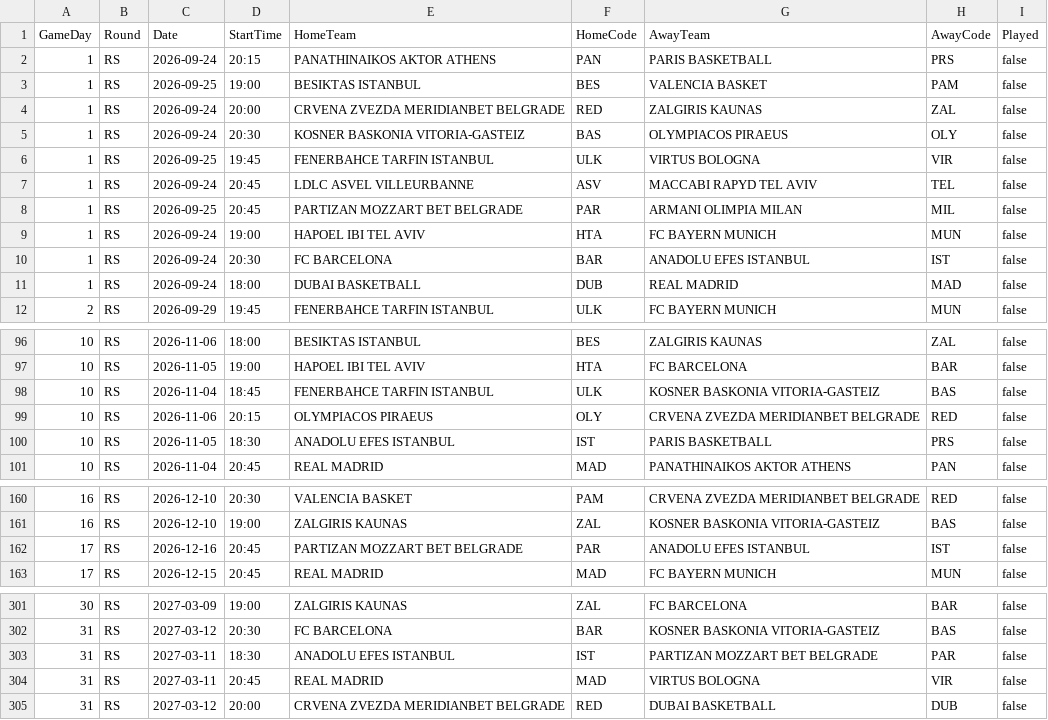
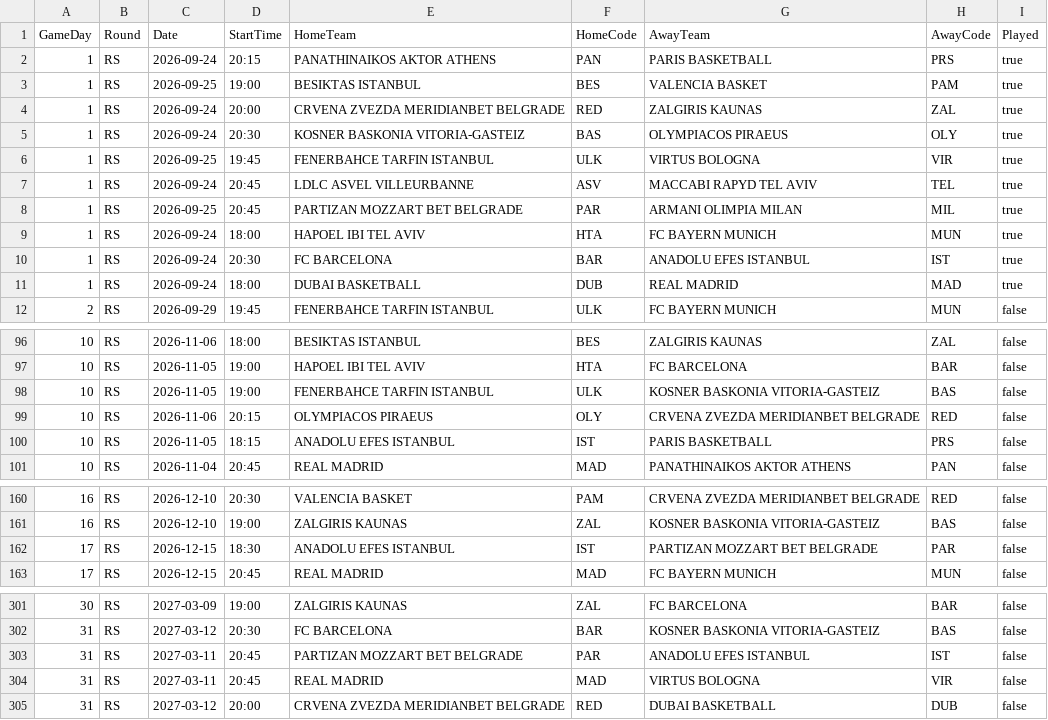
Before and after one commit to mobradovic93/Euroleague, a CSV file: schedule_upcoming.csv, drawn as a sheet; only a part is shown, gaps mark what is left out; the diff covers the shown part only.

Commit message:
Daily data refresh: no new games
Automated by update_gamelogs.py on 2026-09-27.

```diff
--- a/schedule_upcoming.csv
+++ b/schedule_upcoming.csv
@@ -1,12 +1,12 @@
 GameDay,Round,Date,StartTime,HomeTeam,HomeCode,AwayTeam,AwayCode,Played
-1,RS,2026-09-24,20:15,PANATHINAIKOS AKTOR ATHENS,PAN,PARIS BASKETBALL,PRS,false
-1,RS,2026-09-25,19:00,BESIKTAS ISTANBUL,BES,VALENCIA BASKET,PAM,false
-1,RS,2026-09-24,20:00,CRVENA ZVEZDA MERIDIANBET BELGRADE,RED,ZALGIRIS KAUNAS,ZAL,false
-1,RS,2026-09-24,20:30,KOSNER BASKONIA VITORIA-GASTEIZ,BAS,OLYMPIACOS PIRAEUS,OLY,false
-1,RS,2026-09-25,19:45,FENERBAHCE TARFIN ISTANBUL,ULK,VIRTUS BOLOGNA,VIR,false
-1,RS,2026-09-24,20:45,LDLC ASVEL VILLEURBANNE,ASV,MACCABI RAPYD TEL AVIV,TEL,false
-1,RS,2026-09-25,20:45,PARTIZAN MOZZART BET BELGRADE,PAR,ARMANI OLIMPIA MILAN,MIL,false
-1,RS,2026-09-24,19:00,HAPOEL IBI TEL AVIV,HTA,FC BAYERN MUNICH,MUN,false
-1,RS,2026-09-24,20:30,FC BARCELONA,BAR,ANADOLU EFES ISTANBUL,IST,false
-1,RS,2026-09-24,18:00,DUBAI BASKETBALL,DUB,REAL MADRID,MAD,false
+1,RS,2026-09-24,20:15,PANATHINAIKOS AKTOR ATHENS,PAN,PARIS BASKETBALL,PRS,true
+1,RS,2026-09-25,19:00,BESIKTAS ISTANBUL,BES,VALENCIA BASKET,PAM,true
+1,RS,2026-09-24,20:00,CRVENA ZVEZDA MERIDIANBET BELGRADE,RED,ZALGIRIS KAUNAS,ZAL,true
+1,RS,2026-09-24,20:30,KOSNER BASKONIA VITORIA-GASTEIZ,BAS,OLYMPIACOS PIRAEUS,OLY,true
+1,RS,2026-09-25,19:45,FENERBAHCE TARFIN ISTANBUL,ULK,VIRTUS BOLOGNA,VIR,true
+1,RS,2026-09-24,20:45,LDLC ASVEL VILLEURBANNE,ASV,MACCABI RAPYD TEL AVIV,TEL,true
+1,RS,2026-09-25,20:45,PARTIZAN MOZZART BET BELGRADE,PAR,ARMANI OLIMPIA MILAN,MIL,true
+1,RS,2026-09-24,18:00,HAPOEL IBI TEL AVIV,HTA,FC BAYERN MUNICH,MUN,true
+1,RS,2026-09-24,20:30,FC BARCELONA,BAR,ANADOLU EFES ISTANBUL,IST,true
+1,RS,2026-09-24,18:00,DUBAI BASKETBALL,DUB,REAL MADRID,MAD,true
 2,RS,2026-09-29,19:45,FENERBAHCE TARFIN ISTANBUL,ULK,FC BAYERN MUNICH,MUN,false
@@ -97,5 +97,5 @@ GameDay,Round,Date,StartTime,HomeTeam,HomeCode,AwayTeam,AwayCode,Played
 10,RS,2026-11-05,19:00,HAPOEL IBI TEL AVIV,HTA,FC BARCELONA,BAR,false
-10,RS,2026-11-04,18:45,FENERBAHCE TARFIN ISTANBUL,ULK,KOSNER BASKONIA VITORIA-GASTEIZ,BAS,false
+10,RS,2026-11-05,19:00,FENERBAHCE TARFIN ISTANBUL,ULK,KOSNER BASKONIA VITORIA-GASTEIZ,BAS,false
 10,RS,2026-11-06,20:15,OLYMPIACOS PIRAEUS,OLY,CRVENA ZVEZDA MERIDIANBET BELGRADE,RED,false
-10,RS,2026-11-05,18:30,ANADOLU EFES ISTANBUL,IST,PARIS BASKETBALL,PRS,false
+10,RS,2026-11-05,18:15,ANADOLU EFES ISTANBUL,IST,PARIS BASKETBALL,PRS,false
 10,RS,2026-11-04,20:45,REAL MADRID,MAD,PANATHINAIKOS AKTOR ATHENS,PAN,false
@@ -161,3 +161,3 @@ GameDay,Round,Date,StartTime,HomeTeam,HomeCode,AwayTeam,AwayCode,Played
 16,RS,2026-12-10,19:00,ZALGIRIS KAUNAS,ZAL,KOSNER BASKONIA VITORIA-GASTEIZ,BAS,false
-17,RS,2026-12-16,20:45,PARTIZAN MOZZART BET BELGRADE,PAR,ANADOLU EFES ISTANBUL,IST,false
+17,RS,2026-12-15,18:30,ANADOLU EFES ISTANBUL,IST,PARTIZAN MOZZART BET BELGRADE,PAR,false
 17,RS,2026-12-15,20:45,REAL MADRID,MAD,FC BAYERN MUNICH,MUN,false
@@ -302,3 +302,3 @@ GameDay,Round,Date,StartTime,HomeTeam,HomeCode,AwayTeam,AwayCode,Played
 31,RS,2027-03-12,20:30,FC BARCELONA,BAR,KOSNER BASKONIA VITORIA-GASTEIZ,BAS,false
-31,RS,2027-03-11,18:30,ANADOLU EFES ISTANBUL,IST,PARTIZAN MOZZART BET BELGRADE,PAR,false
+31,RS,2027-03-11,20:45,PARTIZAN MOZZART BET BELGRADE,PAR,ANADOLU EFES ISTANBUL,IST,false
 31,RS,2027-03-11,20:45,REAL MADRID,MAD,VIRTUS BOLOGNA,VIR,false
```
Also changed, not shown: 6 edited cells elsewhere in this file, teams.csv, 2 other files.
